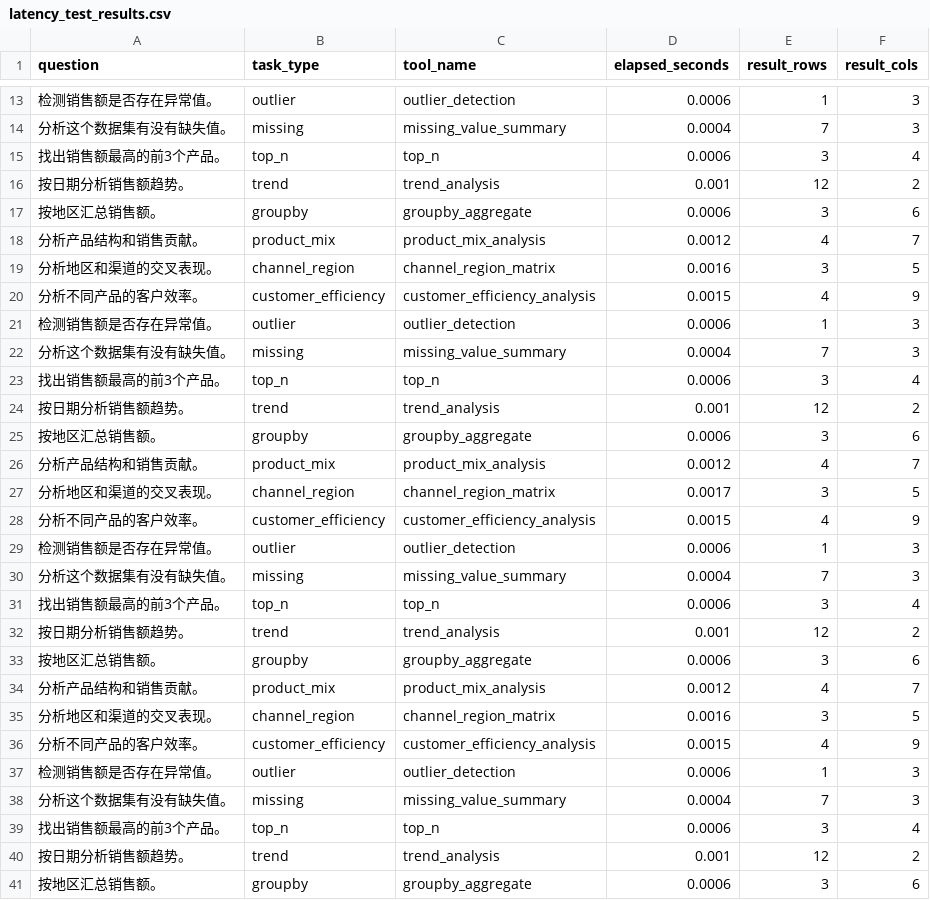
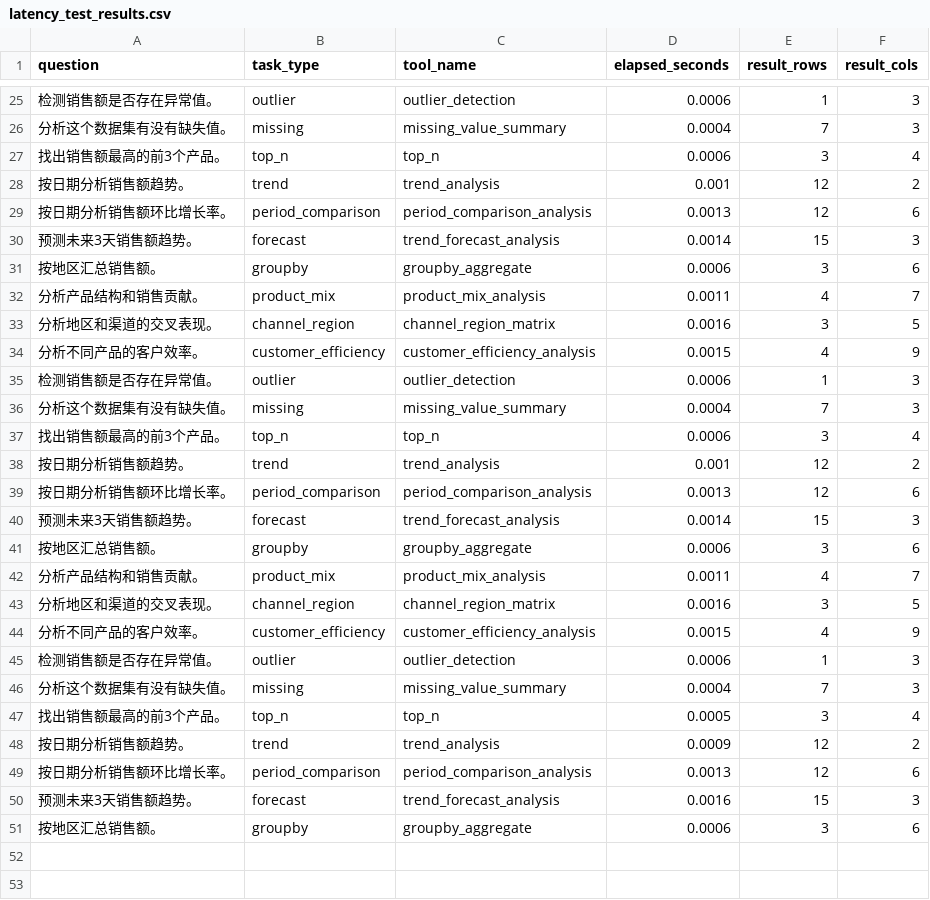
Before and after one commit to peiwenxie422-ux/data-analysis-agent, a CSV file: latency_test_results.csv, drawn as a sheet; only a part is shown, gaps mark what is left out; the diff covers the shown part only.

Commit message:
Align data analysis agent with CV capabilities

```diff
--- a/latency_test_results.csv
+++ b/latency_test_results.csv
@@ -16,4 +28,6 @@ question,task_type,tool_name,elapsed_seconds,result_rows,result_cols
 按日期分析销售额趋势。,trend,trend_analysis,0.001,12,2
+按日期分析销售额环比增长率。,period_comparison,period_comparison_analysis,0.0013,12,6
+预测未来3天销售额趋势。,forecast,trend_forecast_analysis,0.0014,15,3
 按地区汇总销售额。,groupby,groupby_aggregate,0.0006,3,6
-分析产品结构和销售贡献。,product_mix,product_mix_analysis,0.0012,4,7
+分析产品结构和销售贡献。,product_mix,product_mix_analysis,0.0011,4,7
 分析地区和渠道的交叉表现。,channel_region,channel_region_matrix,0.0016,3,5
@@ -24,12 +38,6 @@ question,task_type,tool_name,elapsed_seconds,result_rows,result_cols
 按日期分析销售额趋势。,trend,trend_analysis,0.001,12,2
+按日期分析销售额环比增长率。,period_comparison,period_comparison_analysis,0.0013,12,6
+预测未来3天销售额趋势。,forecast,trend_forecast_analysis,0.0014,15,3
 按地区汇总销售额。,groupby,groupby_aggregate,0.0006,3,6
-分析产品结构和销售贡献。,product_mix,product_mix_analysis,0.0012,4,7
-分析地区和渠道的交叉表现。,channel_region,channel_region_matrix,0.0017,3,5
-分析不同产品的客户效率。,customer_efficiency,customer_efficiency_analysis,0.0015,4,9
-检测销售额是否存在异常值。,outlier,outlier_detection,0.0006,1,3
-分析这个数据集有没有缺失值。,missing,missing_value_summary,0.0004,7,3
-找出销售额最高的前3个产品。,top_n,top_n,0.0006,3,4
-按日期分析销售额趋势。,trend,trend_analysis,0.001,12,2
-按地区汇总销售额。,groupby,groupby_aggregate,0.0006,3,6
-分析产品结构和销售贡献。,product_mix,product_mix_analysis,0.0012,4,7
+分析产品结构和销售贡献。,product_mix,product_mix_analysis,0.0011,4,7
 分析地区和渠道的交叉表现。,channel_region,channel_region_matrix,0.0016,3,5
@@ -38,4 +46,6 @@ question,task_type,tool_name,elapsed_seconds,result_rows,result_cols
 分析这个数据集有没有缺失值。,missing,missing_value_summary,0.0004,7,3
-找出销售额最高的前3个产品。,top_n,top_n,0.0006,3,4
-按日期分析销售额趋势。,trend,trend_analysis,0.001,12,2
+找出销售额最高的前3个产品。,top_n,top_n,0.0005,3,4
+按日期分析销售额趋势。,trend,trend_analysis,0.0009,12,2
+按日期分析销售额环比增长率。,period_comparison,period_comparison_analysis,0.0013,12,6
+预测未来3天销售额趋势。,forecast,trend_forecast_analysis,0.0016,15,3
 按地区汇总销售额。,groupby,groupby_aggregate,0.0006,3,6
```
Also changed, not shown: 6 added rows and 3 edited cells elsewhere in this file, intent_eval_results.csv, 8 other files.
